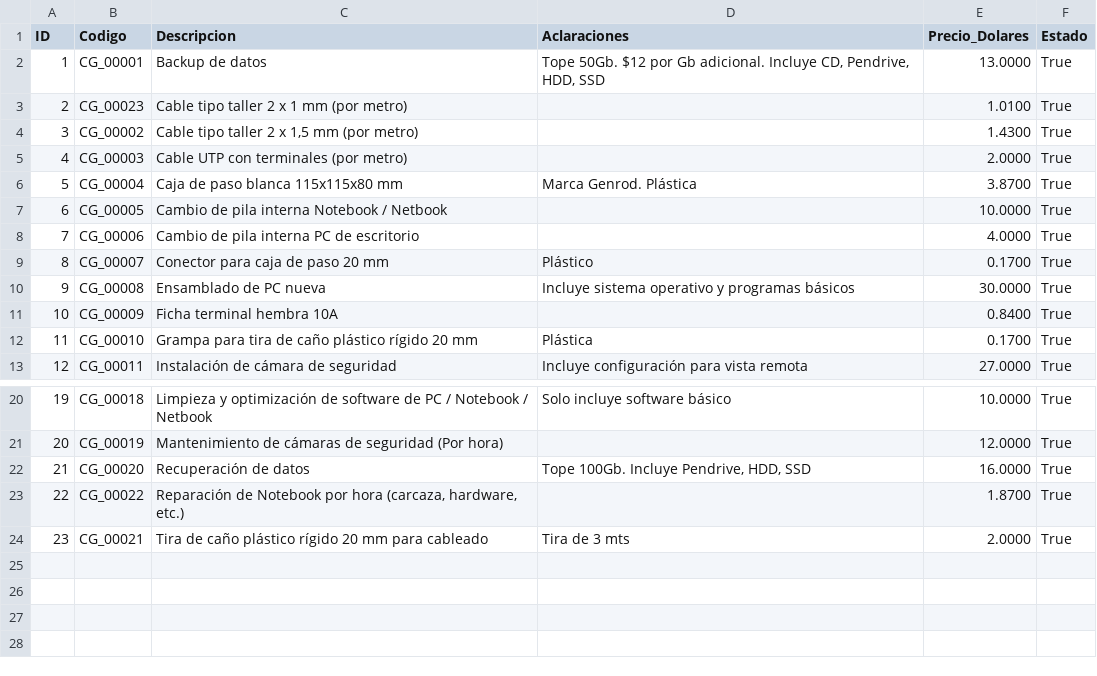
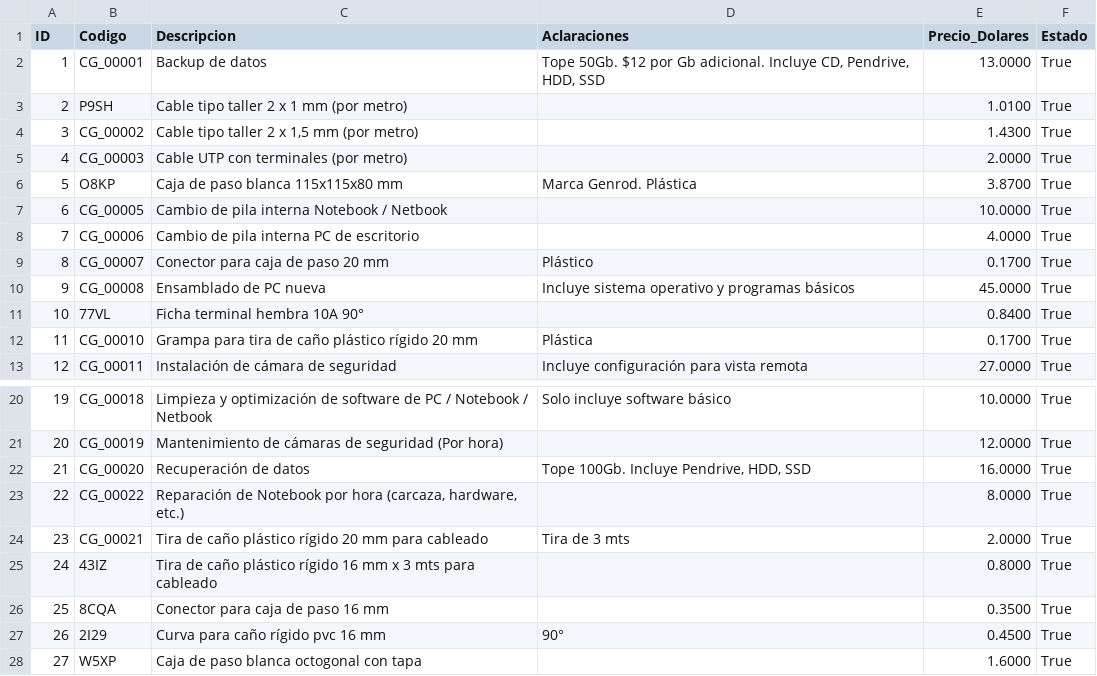
Before and after one commit to jmgross223694/CompuGross_Desktop, a CSV file: Backup DBs/CG/ListaPrecios.csv, drawn as a sheet; only a part is shown, gaps mark what is left out.

```diff
--- a/Backup DBs/CG/ListaPrecios.csv
+++ b/Backup DBs/CG/ListaPrecios.csv
@@ -2,6 +2,6 @@
 1;CG_00001;Backup de datos;Tope 50Gb. $12 por Gb adicional. Incluye CD, Pendrive, HDD, SSD;13.0000;True;
-2;CG_00023;Cable tipo taller 2 x 1 mm (por metro);;1.0100;True;
+2;P9SH;Cable tipo taller 2 x 1 mm (por metro);;1.0100;True;
 3;CG_00002;Cable tipo taller 2 x 1,5 mm (por metro);;1.4300;True;
 4;CG_00003;Cable UTP con terminales (por metro);;2.0000;True;
-5;CG_00004;Caja de paso blanca 115x115x80 mm;Marca Genrod. Plástica;3.8700;True;
+5;O8KP;Caja de paso blanca 115x115x80 mm;Marca Genrod. Plástica;3.8700;True;
 6;CG_00005;Cambio de pila interna Notebook / Netbook;;10.0000;True;
@@ -9,4 +9,4 @@
 8;CG_00007;Conector para caja de paso 20 mm;Plástico;0.1700;True;
-9;CG_00008;Ensamblado de PC nueva;Incluye sistema operativo y programas básicos;30.0000;True;
-10;CG_00009;Ficha terminal hembra 10A;;0.8400;True;
+9;CG_00008;Ensamblado de PC nueva;Incluye sistema operativo y programas básicos;45.0000;True;
+10;77VL;Ficha terminal hembra 10A 90°;;0.8400;True;
 11;CG_00010;Grampa para tira de caño plástico rígido 20 mm;Plástica;0.1700;True;
@@ -22,3 +22,7 @@
 21;CG_00020;Recuperación de datos;Tope 100Gb. Incluye Pendrive, HDD, SSD;16.0000;True;
-22;CG_00022;Reparación de Notebook por hora (carcaza, hardware, etc.);;1.8700;True;
+22;CG_00022;Reparación de Notebook por hora (carcaza, hardware, etc.);;8.0000;True;
 23;CG_00021;Tira de caño plástico rígido 20 mm para cableado;Tira de 3 mts;2.0000;True;
+24;43IZ;Tira de caño plástico rígido 16 mm x 3 mts para cableado;;0.8000;True;
+25;8CQA;Conector para caja de paso 16 mm;;0.3500;True;
+26;2I29;Curva para caño rígido pvc 16 mm;90°;0.4500;True;
+27;W5XP;Caja de paso blanca octogonal con tapa;;1.6000;True;
```
Also changed, not shown: Backup DBs/CG/Clientes.csv, Backup DBs/CG/ExportComprasProveedores.csv, 33 other files.
